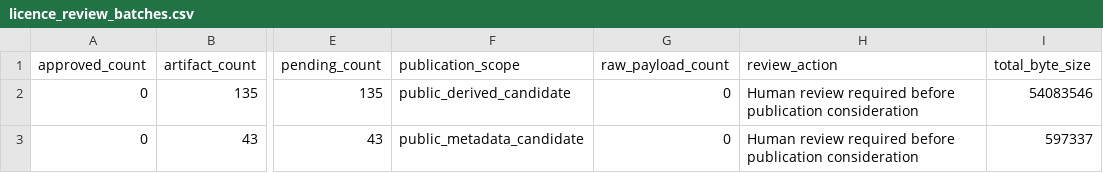
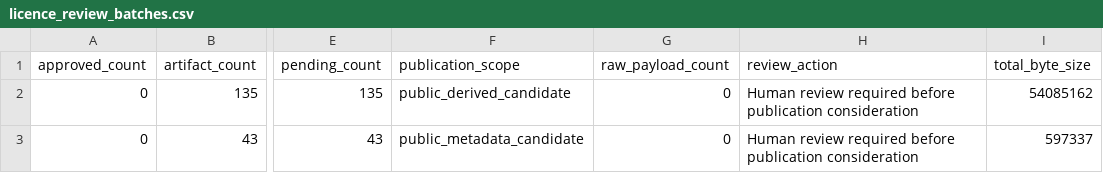
Before and after one commit to edithatogo/reimbursement-atlas, a CSV file: data/derived/licence_review/licence_review_batches.csv, drawn as a sheet; only a part is shown, gaps mark what is left out; the diff names each change by its address in the sheet, - before the commit and + after, or states it on an @@ line.

```diff
--- a/data/derived/licence_review/licence_review_batches.csv
+++ b/data/derived/licence_review/licence_review_batches.csv
-I2 (total_byte_size): 54083546
+I2 (total_byte_size): 54085162
```
Also changed, not shown: data/derived/licence_review/licence_review_queue.csv, 14 other files.
